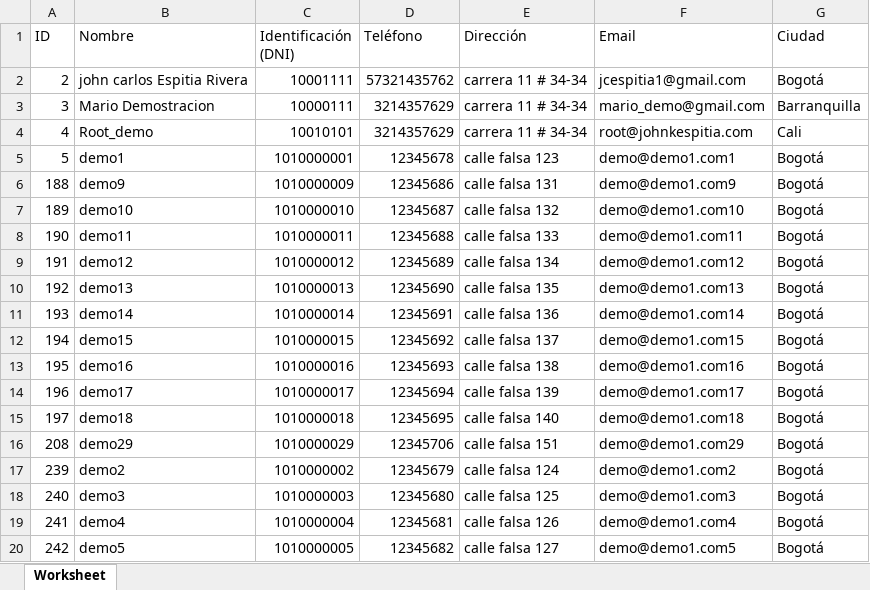
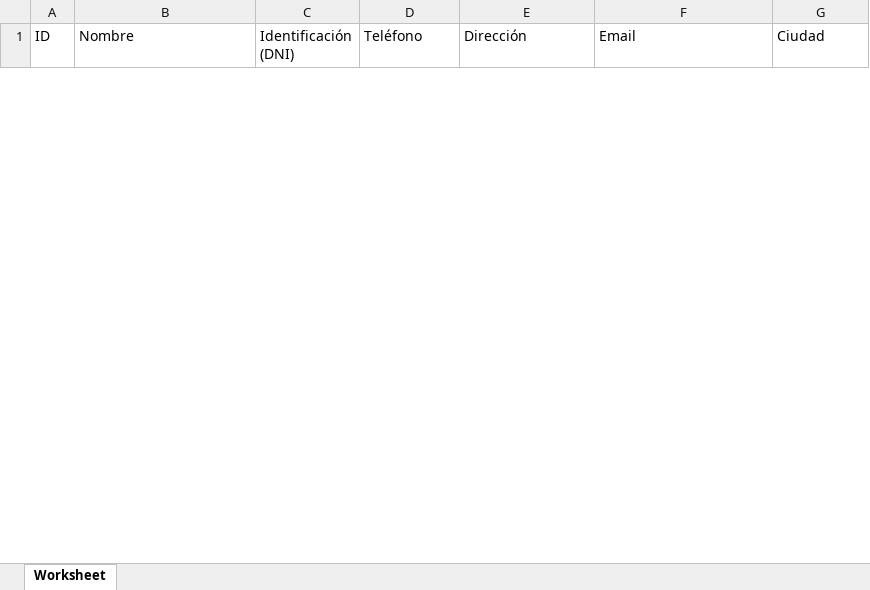
Before and after one commit to johnkespitia/mini-ecommerce, an Excel workbook: public/files/customers/customers-export.xlsx, sheet Worksheet, drawn as a sheet; only a part is shown; values as stored, in another font and other column widths than the file's, no borders; removed rows and columns are numbered as before the commit, all else as after; the diff covers the shown part only; the diff names each change by its address in the sheet, - before the commit and + after, or states it on an @@ line.

```diff
--- a/public/files/customers/customers-export.xlsx (sheet Worksheet)
+++ b/public/files/customers/customers-export.xlsx (sheet Worksheet)
-row 2: 2 | john carlos Espitia Rivera | 10001111 | 57321435762 | carrera 11 # 34-34 | jcespitia1@gmail.com | Bogotá
-row 3: 3 | Mario Demostracion | 10000111 | 3214357629 | carrera 11 # 34-34 | mario_demo@gmail.com | Barranquilla
-row 4: 4 | Root_demo | 10010101 | 3214357629 | carrera 11 # 34-34 | root@johnkespitia.com | Cali
-row 5: 5 | demo1 | 1010000001 | 12345678 | calle falsa 123 | demo@demo1.com1 | Bogotá
-row 6: 188 | demo9 | 1010000009 | 12345686 | calle falsa 131 | demo@demo1.com9 | Bogotá
-row 7: 189 | demo10 | 1010000010 | 12345687 | calle falsa 132 | demo@demo1.com10 | Bogotá
-row 8: 190 | demo11 | 1010000011 | 12345688 | calle falsa 133 | demo@demo1.com11 | Bogotá
-row 9: 191 | demo12 | 1010000012 | 12345689 | calle falsa 134 | demo@demo1.com12 | Bogotá
-row 10: 192 | demo13 | 1010000013 | 12345690 | calle falsa 135 | demo@demo1.com13 | Bogotá
-row 11: 193 | demo14 | 1010000014 | 12345691 | calle falsa 136 | demo@demo1.com14 | Bogotá
-row 12: 194 | demo15 | 1010000015 | 12345692 | calle falsa 137 | demo@demo1.com15 | Bogotá
-row 13: 195 | demo16 | 1010000016 | 12345693 | calle falsa 138 | demo@demo1.com16 | Bogotá
-row 14: 196 | demo17 | 1010000017 | 12345694 | calle falsa 139 | demo@demo1.com17 | Bogotá
-row 15: 197 | demo18 | 1010000018 | 12345695 | calle falsa 140 | demo@demo1.com18 | Bogotá
-row 16: 208 | demo29 | 1010000029 | 12345706 | calle falsa 151 | demo@demo1.com29 | Bogotá
-row 17: 239 | demo2 | 1010000002 | 12345679 | calle falsa 124 | demo@demo1.com2 | Bogotá
-row 18: 240 | demo3 | 1010000003 | 12345680 | calle falsa 125 | demo@demo1.com3 | Bogotá
-row 19: 241 | demo4 | 1010000004 | 12345681 | calle falsa 126 | demo@demo1.com4 | Bogotá
-row 20: 242 | demo5 | 1010000005 | 12345682 | calle falsa 127 | demo@demo1.com5 | Bogotá
```
Also changed, not shown: 1 added row and 13 removed rows elsewhere in this sheet, 11 other files.
